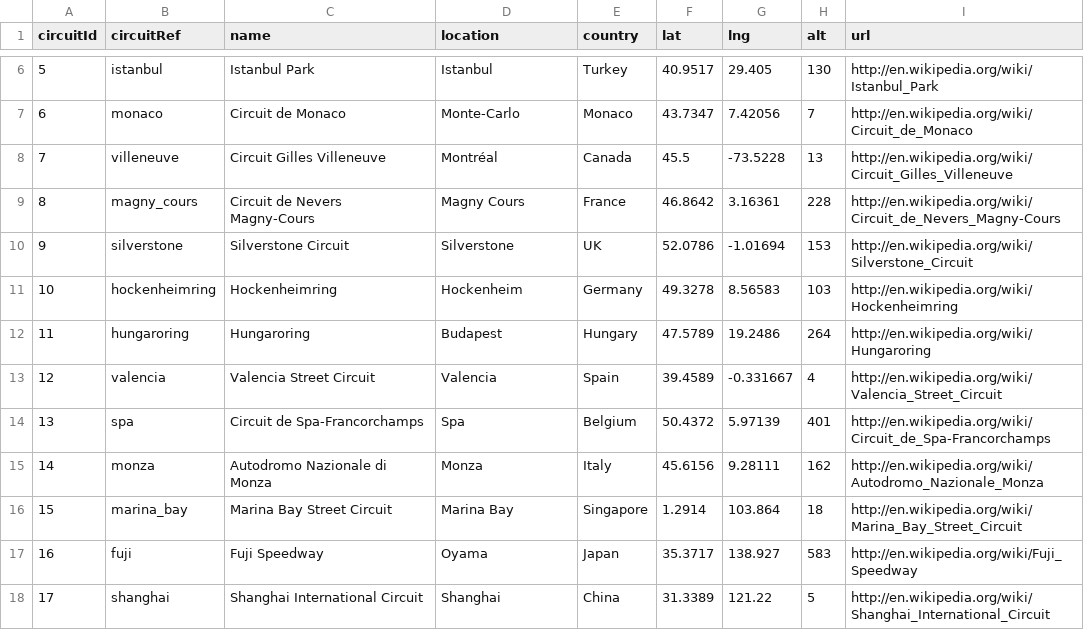
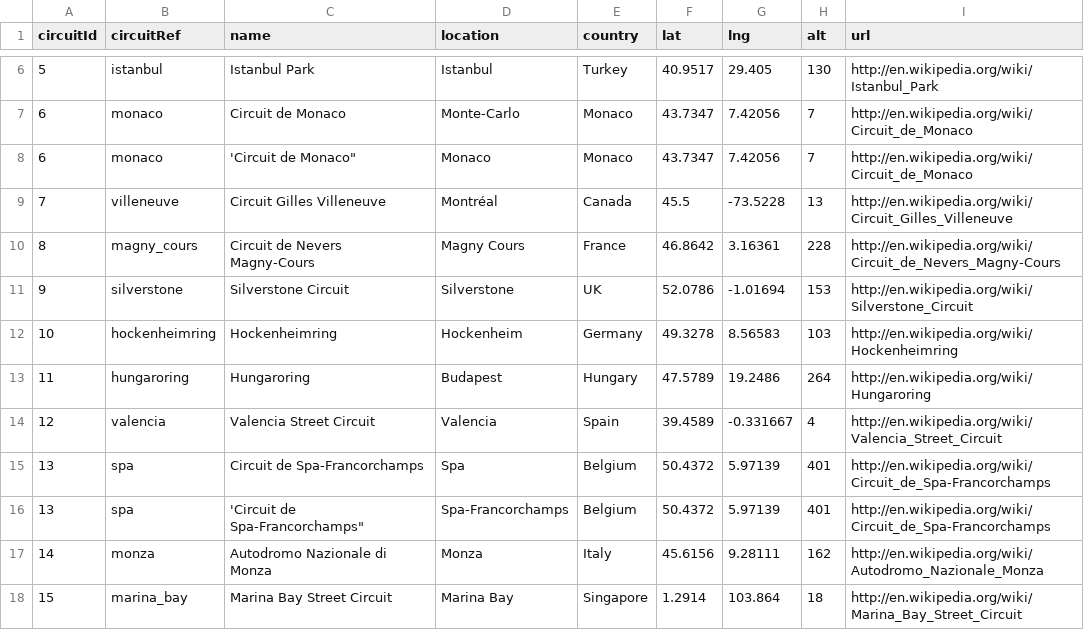
Before and after one commit to Yoshi234/f1-fanatasy-analysis, a CSV file: data/circuits.csv, drawn as a sheet; only a part is shown, gaps mark what is left out; the shorter side is filled out with more unchanged rows.

```diff
--- a/data/circuits.csv
+++ b/data/circuits.csv
@@ -7,2 +7,3 @@ circuitId,circuitRef,name,location,country,lat,lng,alt,url
 6,"monaco","Circuit de Monaco","Monte-Carlo","Monaco",43.7347,7.42056,7,"http://en.wikipedia.org/wiki/Circuit_de_Monaco"
+6,"monaco",'Circuit de Monaco","Monaco","Monaco",43.7347,7.42056,7,"http://en.wikipedia.org/wiki/Circuit_de_Monaco"
 7,"villeneuve","Circuit Gilles Villeneuve","Montréal","Canada",45.5,-73.5228,13,"http://en.wikipedia.org/wiki/Circuit_Gilles_Villeneuve"
@@ -14,2 +15,3 @@ circuitId,circuitRef,name,location,country,lat,lng,alt,url
 13,"spa","Circuit de Spa-Francorchamps","Spa","Belgium",50.4372,5.97139,401,"http://en.wikipedia.org/wiki/Circuit_de_Spa-Francorchamps"
+13,"spa",'Circuit de Spa-Francorchamps","Spa-Francorchamps","Belgium",50.4372,5.97139,401,"http://en.wikipedia.org/wiki/Circuit_de_Spa-Francorchamps"
 14,"monza","Autodromo Nazionale di Monza","Monza","Italy",45.6156,9.28111,162,"http://en.wikipedia.org/wiki/Autodromo_Nazionale_Monza"
```
Also changed, not shown: 7 other files.
